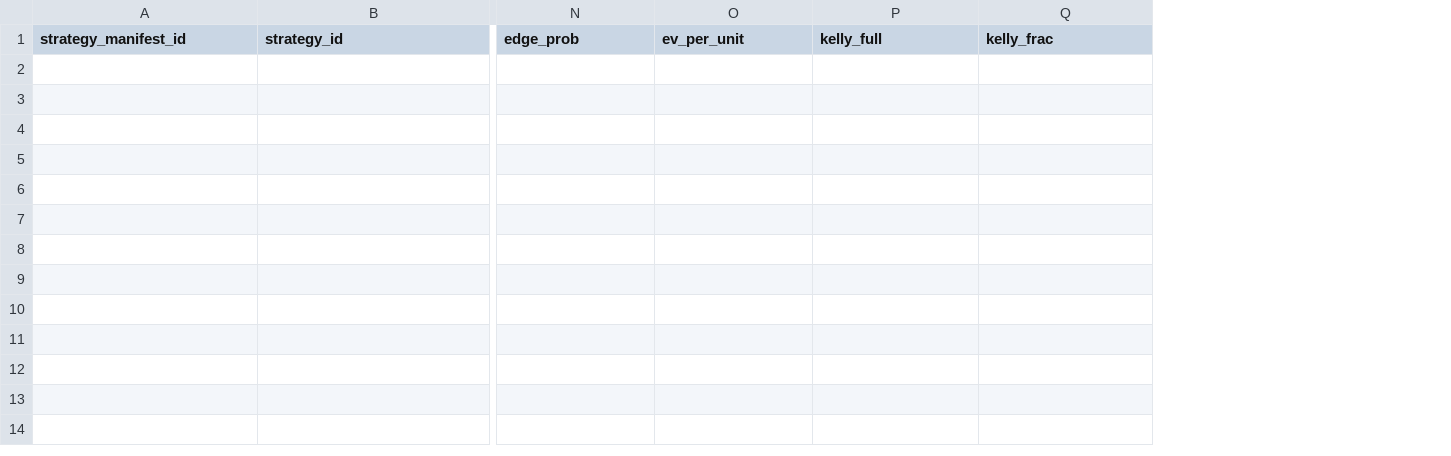
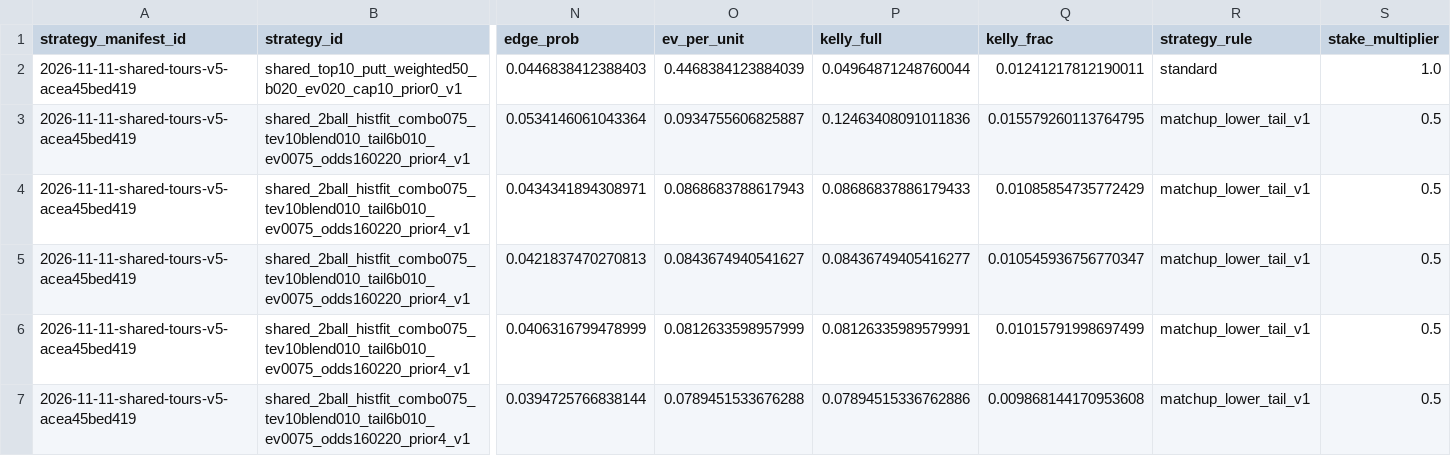
Before and after one commit to conormaccallum/golf-bets-outputs, a CSV file: pga/latest_betslip.csv, drawn as a sheet; only a part is shown, gaps mark what is left out; rows hold the shown columns only; the diff names each change by its address in the sheet, - before the commit and + after, or states it on an @@ line.

Commit message:
Update outputs (model run)

```diff
--- a/pga/latest_betslip.csv
+++ b/pga/latest_betslip.csv
+column R (strategy_rule), empty
+column S (stake_multiplier), empty
+row 2: 2026-11-11-shared-tours-v5-acea45bed419 | shared_top10_putt_weighted50_b020_ev020_cap10_prior0_v1 | 0.0446838412388403 | 0.4468384123884039 | 0.04964871248760044 | 0.01241217812190011 | standard | 1.0
+row 3: 2026-11-11-shared-tours-v5-acea45bed419 | shared_2ball_histfit_combo075_tev10blend010_tail6b010_ev0075_odds160220_prior4_v1 | 0.0534146061043364 | 0.0934755606825887 | 0.12463408091011836 | 0.015579260113764795 | matchup_lower_tail_v1 | 0.5
+row 4: 2026-11-11-shared-tours-v5-acea45bed419 | shared_2ball_histfit_combo075_tev10blend010_tail6b010_ev0075_odds160220_prior4_v1 | 0.0434341894308971 | 0.0868683788617943 | 0.08686837886179433 | 0.01085854735772429 | matchup_lower_tail_v1 | 0.5
+row 5: 2026-11-11-shared-tours-v5-acea45bed419 | shared_2ball_histfit_combo075_tev10blend010_tail6b010_ev0075_odds160220_prior4_v1 | 0.0421837470270813 | 0.0843674940541627 | 0.08436749405416277 | 0.010545936756770347 | matchup_lower_tail_v1 | 0.5
+row 6: 2026-11-11-shared-tours-v5-acea45bed419 | shared_2ball_histfit_combo075_tev10blend010_tail6b010_ev0075_odds160220_prior4_v1 | 0.0406316799478999 | 0.0812633598957999 | 0.08126335989579991 | 0.01015791998697499 | matchup_lower_tail_v1 | 0.5
+row 7: 2026-11-11-shared-tours-v5-acea45bed419 | shared_2ball_histfit_combo075_tev10blend010_tail6b010_ev0075_odds160220_prior4_v1 | 0.0394725766838144 | 0.0789451533676288 | 0.07894515336762886 | 0.009868144170953608 | matchup_lower_tail_v1 | 0.5
```
Also changed, not shown: dp/latest_betslip.csv, dp/latest_value_matchups_2ball.csv, 17 other files.
